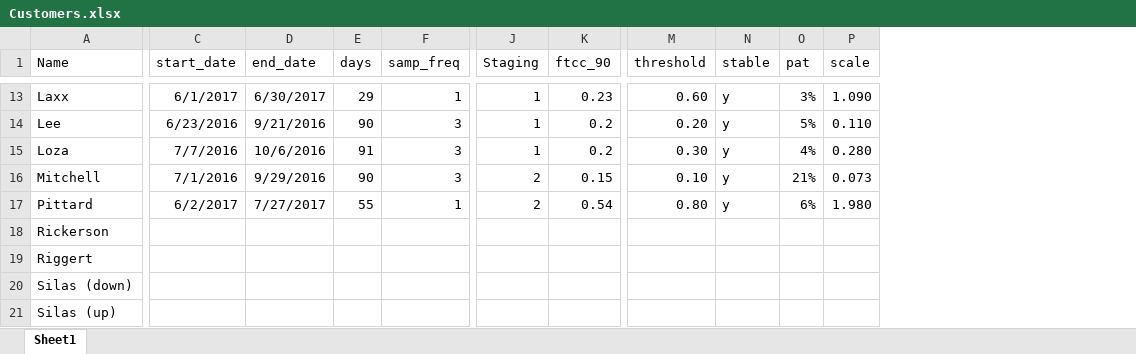
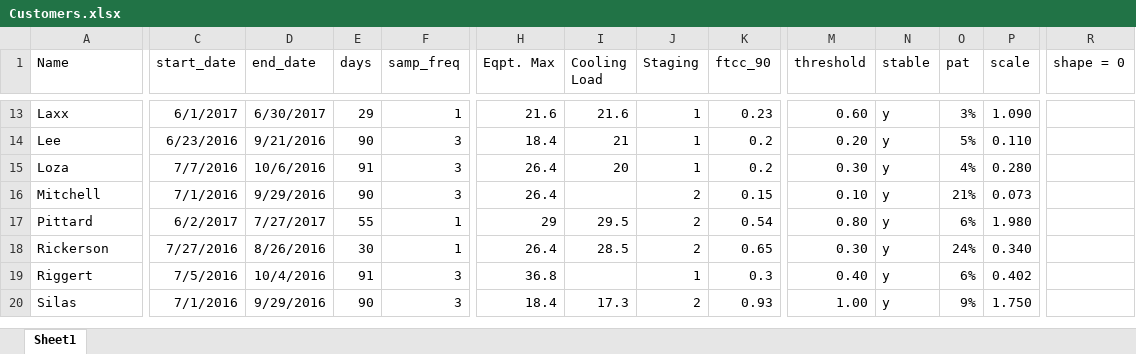
Before and after one commit to blakeshurtz/AC_runtime_project, an Excel workbook: Customers/Customers.xlsx, sheet Sheet1, drawn as a sheet; only a part is shown, gaps mark what is left out; values as stored, in another font and other column widths than the file's, no borders; removed rows and columns are numbered as before the commit, all else as after; rows hold the shown columns only; the diff covers the shown part only; the diff names each change by its address in the sheet, - before the commit and + after, or states it on an @@ line.

Commit message:
beginning template for all data

```diff
--- a/Customers/Customers.xlsx (sheet Sheet1)
+++ b/Customers/Customers.xlsx (sheet Sheet1)
@@ column H (Eqpt. Max) unhidden, rows 13-19: 21.6 | 18.4 | 26.4 | 26.4 | 29 | 26.4 | 36.8 @@
@@ column I (Cooling Load) unhidden, rows 13-18: 21.6 | 21 | 20 |  | 29.5 | 28.5 @@
+column R (shape = 0), empty
-C18 (start_date): (empty)
+C18 (start_date): 7/27/2016
-D18 (end_date): (empty)
+D18 (end_date): 8/26/2016
-E18 (days): (empty)
+E18 (days): 30
-F18 (samp_freq): (empty)
+F18 (samp_freq): 1
-J18 (Staging): (empty)
+J18 (Staging): 2
-K18 (ftcc_90): (empty)
+K18 (ftcc_90): 0.65
-M18 (threshold): (empty)
+M18 (threshold): 0.30
-N18:N19 (stable): (empty)
+N18:N19 (stable): y
-O18 (pat): (empty)
+O18 (pat): 24%
-P18 (scale): (empty)
+P18 (scale): 0.340
-C19 (start_date): (empty)
+C19 (start_date): 7/5/2016
-D19 (end_date): (empty)
+D19 (end_date): 10/4/2016
-E19 (days): (empty)
+E19 (days): 91
-F19 (samp_freq): (empty)
+F19 (samp_freq): 3
-J19 (Staging): (empty)
+J19 (Staging): 1
-K19 (ftcc_90): (empty)
+K19 (ftcc_90): 0.3
-M19 (threshold): (empty)
+M19 (threshold): 0.40
-O19 (pat): (empty)
+O19 (pat): 6%
-P19 (scale): (empty)
+P19 (scale): 0.402
-row 20: Silas (down)
-row 21: Silas (up)
+row 20: Silas | 7/1/2016 | 9/29/2016 | 90 | 3 | 18.4 | 17.3 | 2 | 0.93 | 1.00 | y | 9% | 1.750
```
Also changed, not shown: 1 added row, 1 removed row and 57 edited cells elsewhere in this sheet, formulas that keep their value, hidden cells, 52 other files.
